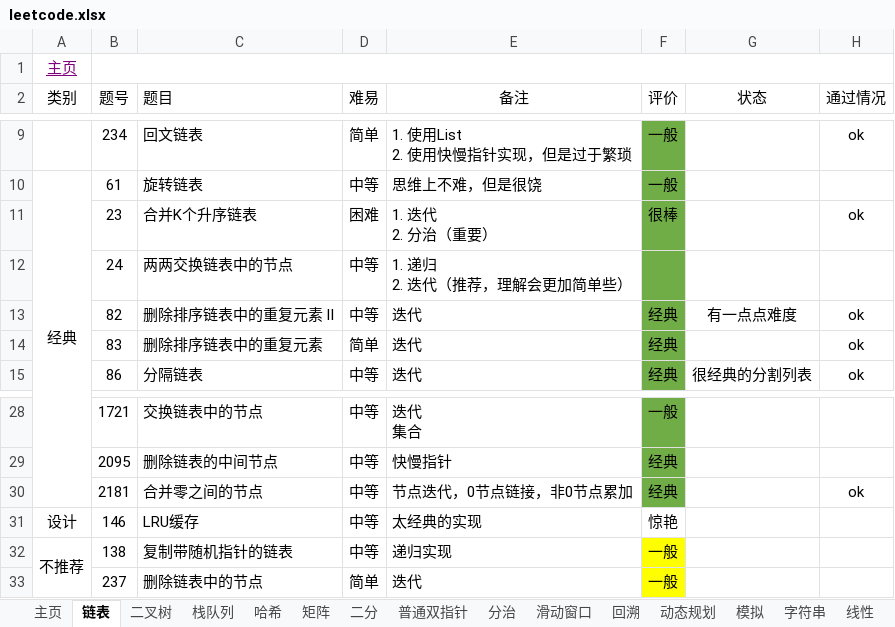
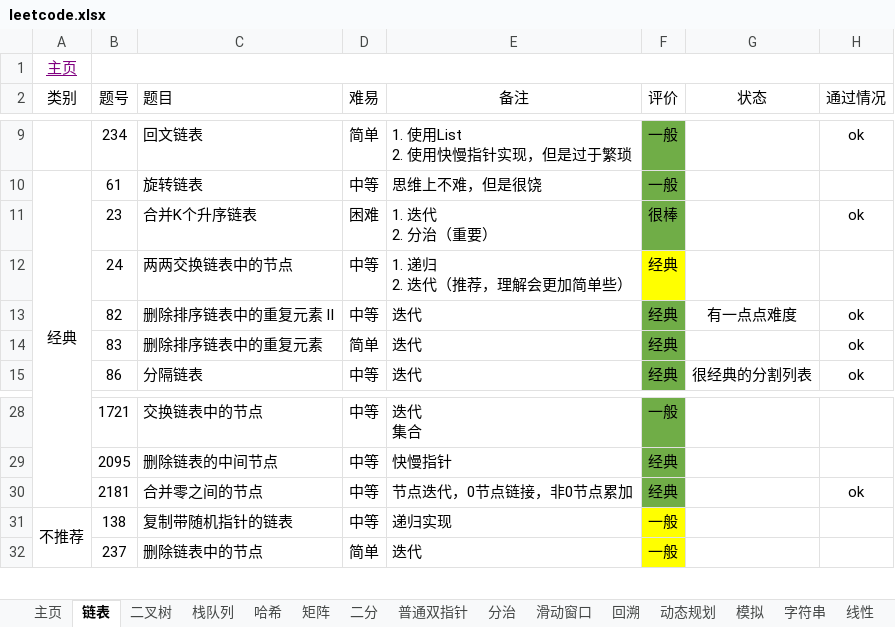
Before and after one commit to krest32/leetcode-record, an Excel workbook: leetcode/1. statistics/leetcode.xlsx, sheet 链表, drawn as a sheet; only a part is shown, gaps mark what is left out; values as stored, in another font and other column widths than the file's, no borders; the diff names each change by its address in the sheet, - before the commit and + after, or states it on an @@ line.

Commit message:
12.19

```diff
--- a/leetcode/1. statistics/leetcode.xlsx (sheet 链表)
+++ b/leetcode/1. statistics/leetcode.xlsx (sheet 链表)
-F12 (评价): (empty)
+F12 (评价): 经典
-F12 fill: #70AD47
+F12 fill: #FFFF00
-row 31: 设计 | 146 | LRU缓存 | 中等 | 太经典的实现 | 惊艳
```
